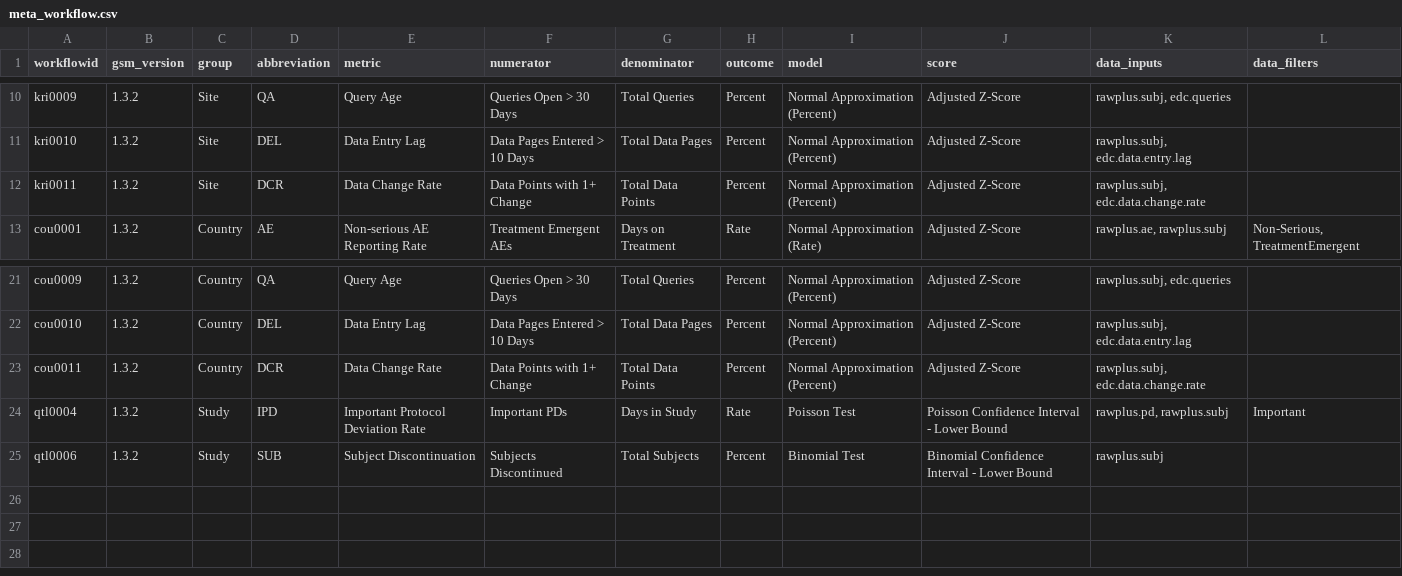
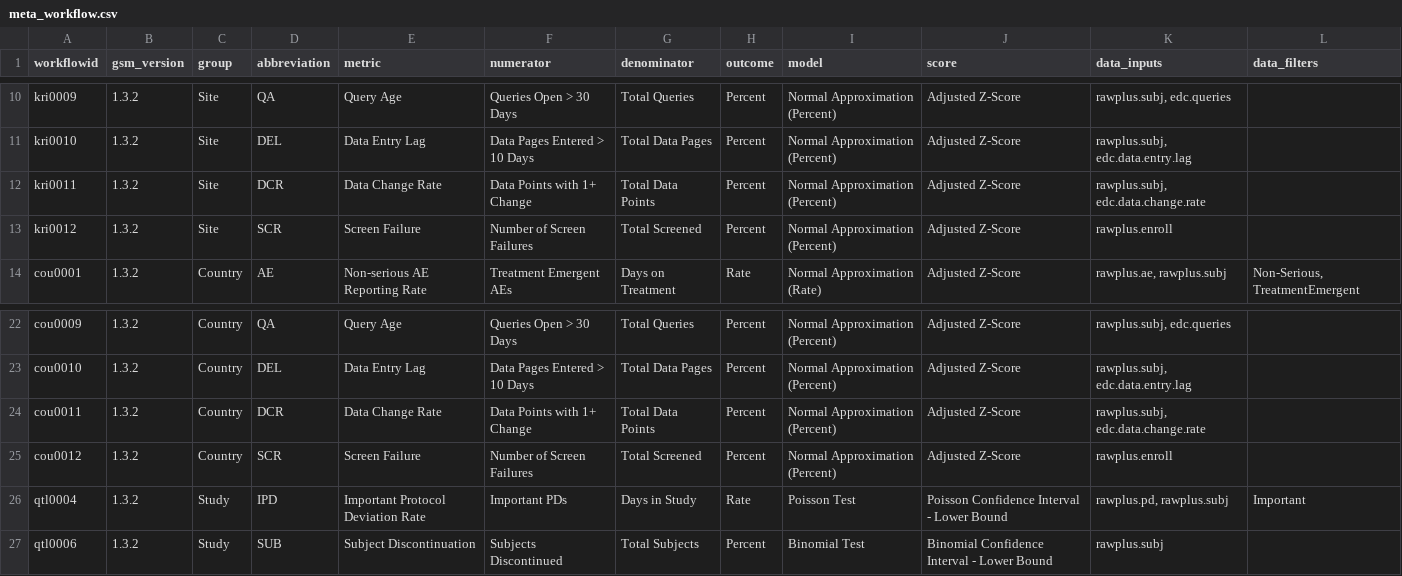
Before and after one commit to Gilead-BioStats/gsm, a CSV file: data-raw/meta_workflow.csv, drawn as a sheet; only a part is shown, gaps mark what is left out; the diff names each change by its address in the sheet, - before the commit and + after, or states it on an @@ line.

```diff
--- a/data-raw/meta_workflow.csv
+++ b/data-raw/meta_workflow.csv
+row 13: kri0012 | 1.3.2 | Site | SCR | Screen Failure | Number of Screen Failures | Total Screened | Percent | Normal Approximation (Percent) | Adjusted Z-Score | rawplus.enroll
+row 25: cou0012 | 1.3.2 | Country | SCR | Screen Failure | Number of Screen Failures | Total Screened | Percent | Normal Approximation (Percent) | Adjusted Z-Score | rawplus.enroll
```
Also changed, not shown: 2 other files.
